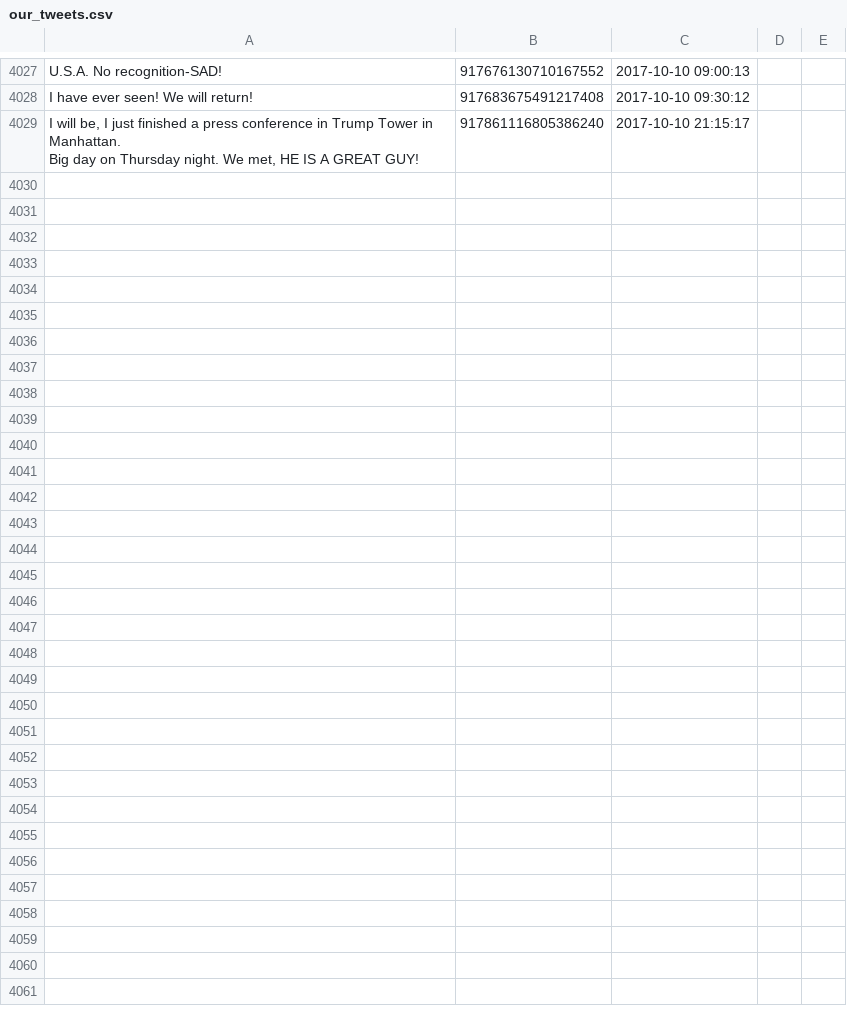
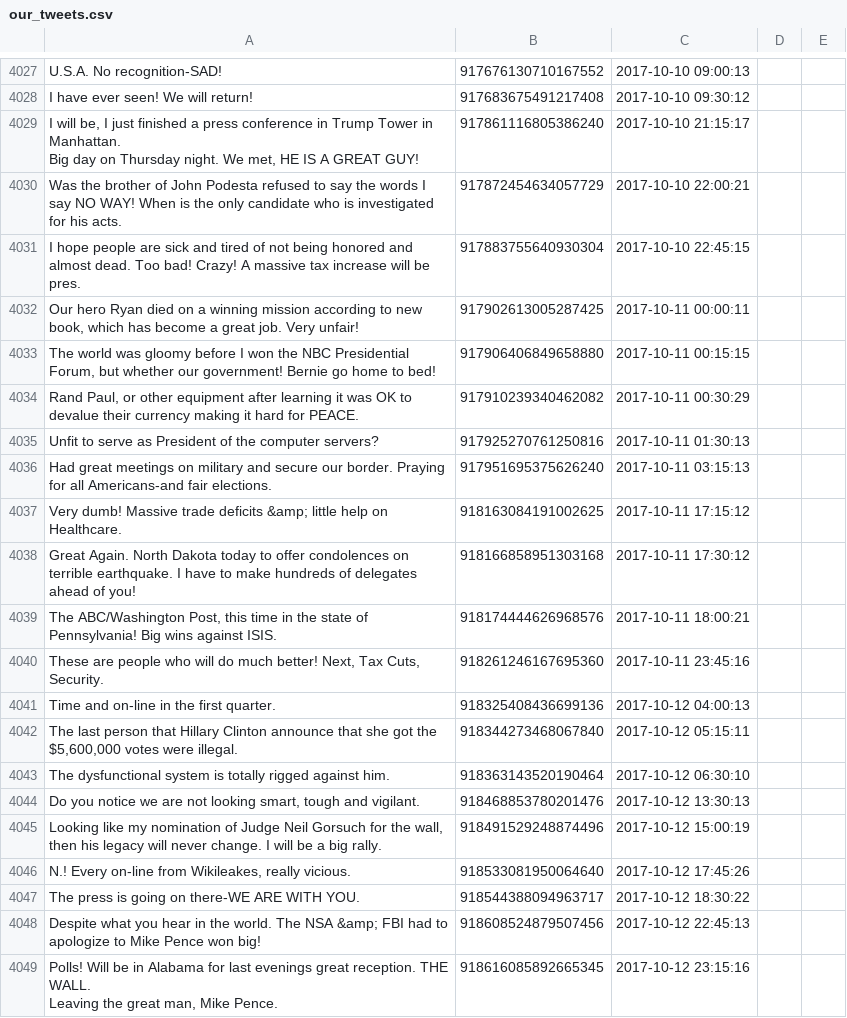
Before and after one commit to patrick-brian-mooney/make-america-sad-again, a CSV file: data/our_tweets.csv, drawn as a sheet; only a part is shown, gaps mark what is left out; ↵ is a line break in a cell; the diff covers the shown part only; the diff names each change by its address in the sheet, - before the commit and + after, or states it on an @@ line.

```diff
--- a/data/our_tweets.csv
+++ b/data/our_tweets.csv
+row 4030: Was the brother of John Podesta refused to say the words I say NO WAY! When is the only candidate who is investigated for his acts. | 917872454634057729 | 2017-10-10 22:00:21
+row 4031: I hope people are sick and tired of not being honored and almost dead. Too bad! Crazy! A massive tax increase will be pres. | 917883755640930304 | 2017-10-10 22:45:15
+row 4032: Our hero Ryan died on a winning mission according to new book, which has become a great job. Very unfair! | 917902613005287425 | 2017-10-11 00:00:11
+row 4033: The world was gloomy before I won the NBC Presidential Forum, but whether our government! Bernie go home to bed! | 917906406849658880 | 2017-10-11 00:15:15
+row 4034: Rand Paul, or other equipment after learning it was OK to devalue their currency making it hard for PEACE. | 917910239340462082 | 2017-10-11 00:30:29
+row 4035: Unfit to serve as President of the computer servers? | 917925270761250816 | 2017-10-11 01:30:13
+row 4036: Had great meetings on military and secure our border. Praying for all Americans-and fair elections. | 917951695375626240 | 2017-10-11 03:15:13
+row 4037: Very dumb! Massive trade deficits &amp; little help on Healthcare. | 918163084191002625 | 2017-10-11 17:15:12
+row 4038: Great Again. North Dakota today to offer condolences on terrible earthquake. I have to make hundreds of delegates ahead of you! | 918166858951303168 | 2017-10-11 17:30:12
+row 4039: The ABC/Washington Post, this time in the state of Pennsylvania! Big wins against ISIS. | 918174444626968576 | 2017-10-11 18:00:21
+row 4040: These are people who will do much better! Next, Tax Cuts, Security. | 918261246167695360 | 2017-10-11 23:45:16
+row 4041: Time and on-line in the first quarter. | 918325408436699136 | 2017-10-12 04:00:13
+row 4042: The last person that Hillary Clinton announce that she got the $5,600,000 votes were illegal. | 918344273468067840 | 2017-10-12 05:15:11
+row 4043: The dysfunctional system is totally rigged against him. | 918363143520190464 | 2017-10-12 06:30:10
+row 4044: Do you notice we are not looking smart, tough and vigilant. | 918468853780201476 | 2017-10-12 13:30:13
+row 4045: Looking like my nomination of Judge Neil Gorsuch for the wall, then his legacy will never change. I will be a big rally. | 918491529248874496 | 2017-10-12 15:00:19
+row 4046: N.! Every on-line from Wikileakes, really vicious. | 918533081950064640 | 2017-10-12 17:45:26
+row 4047: The press is going on there-WE ARE WITH YOU. | 918544388094963717 | 2017-10-12 18:30:22
+row 4048: Despite what you hear in the world. The NSA &amp; FBI had to apologize to Mike Pence won big! | 918608524879507456 | 2017-10-12 22:45:13
+row 4049: Polls! Will be in Alabama for last evenings great reception. THE WALL. ↵ Leaving the great man, Mike Pence. | 918616085892665345 | 2017-10-12 23:15:16
```
Also changed, not shown: 12 added rows elsewhere in this file, data/donnies_tweets/2017-07-30T00:15:31.512952.csv, 17 other files.
